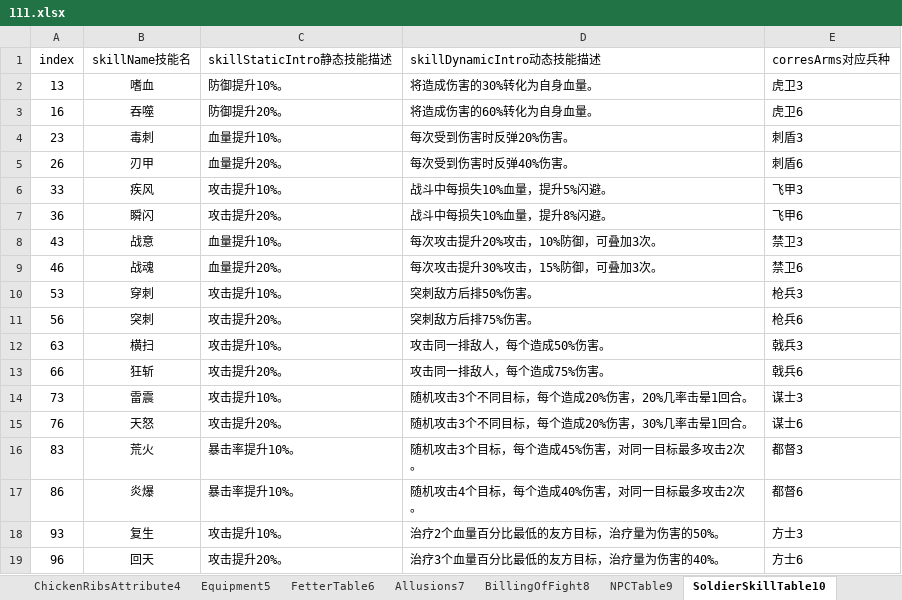
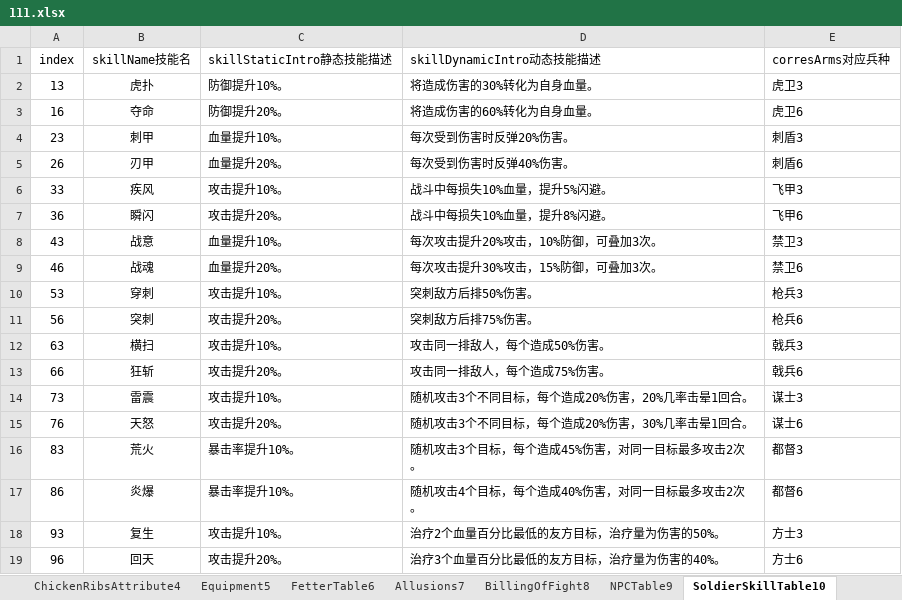
Before and after one commit to MiYanLiang/GameCommon, an Excel workbook: Conversion/AutoChangeJson/datasrc/111.xlsx, sheet SoldierSkillTable10, drawn as a sheet; values as stored, in another font and other column widths than the file's, no borders; the diff names each change by its address in the sheet, - before the commit and + after, or states it on an @@ line.

```diff
--- a/Conversion/AutoChangeJson/datasrc/111.xlsx (sheet SoldierSkillTable10)
+++ b/Conversion/AutoChangeJson/datasrc/111.xlsx (sheet SoldierSkillTable10)
-B2 (skillName技能名): 嗜血
+B2 (skillName技能名): 虎扑
-B3 (skillName技能名): 吞噬
+B3 (skillName技能名): 夺命
-B4 (skillName技能名): 毒刺
+B4 (skillName技能名): 刺甲
```
Also changed, not shown: sheet ForcesTable11, sheet BattleTable14, 1 other file.
